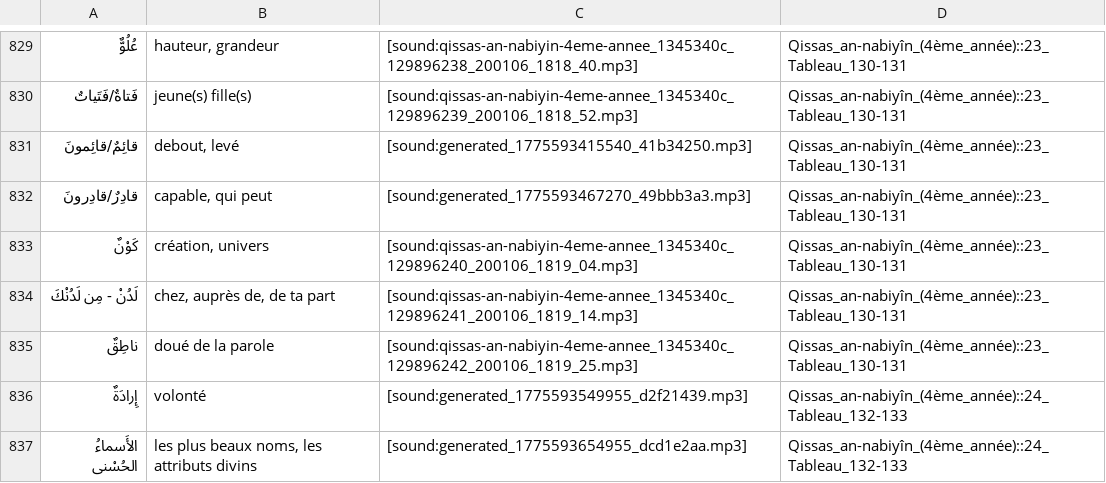
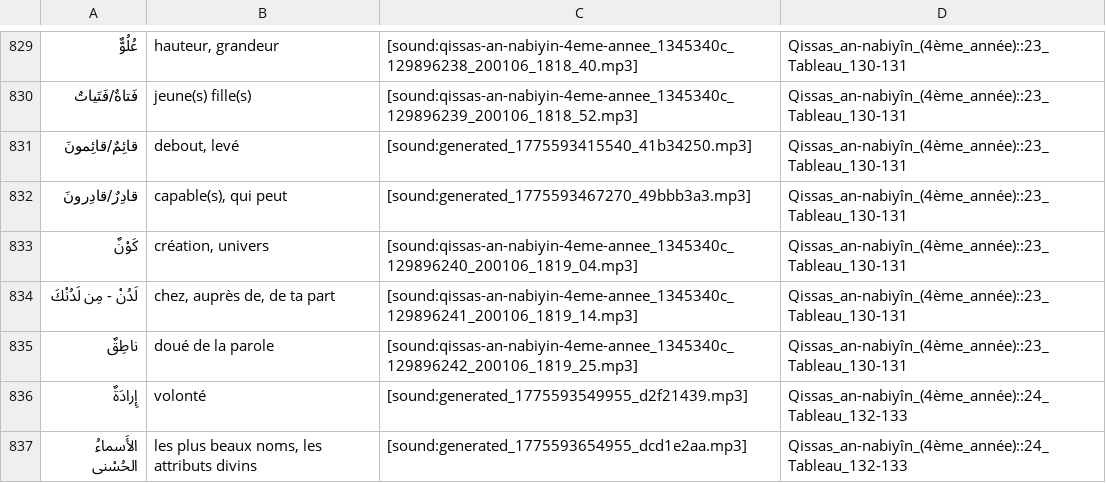
Before and after one commit to haszzz/haszzz.github.io, a CSV file: 4.csv, drawn as a sheet; only a part is shown, gaps mark what is left out.

Commit message:
Update translation for "قادِرٌ" in 4.csv to clarify the plural form as "capable(s), qui peut" for improved accuracy and consistency across translations. No changes to audio links.

```diff
--- a/4.csv
+++ b/4.csv
@@ -831,3 +831,3 @@
 "قائِمٌ/قائِمونَ","debout, levé","[sound:generated_1775593415540_41b34250.mp3]","Qissas_an-nabiyîn_(4ème_année)::23_Tableau_130-131"
-"قادِرٌ/قادِرونَ","capable, qui peut","[sound:generated_1775593467270_49bbb3a3.mp3]","Qissas_an-nabiyîn_(4ème_année)::23_Tableau_130-131"
+"قادِرٌ/قادِرونَ","capable(s), qui peut","[sound:generated_1775593467270_49bbb3a3.mp3]","Qissas_an-nabiyîn_(4ème_année)::23_Tableau_130-131"
 "كَوْنٌ","création, univers","[sound:qissas-an-nabiyin-4eme-annee_1345340c_129896240_200106_1819_04.mp3]","Qissas_an-nabiyîn_(4ème_année)::23_Tableau_130-131"
```
